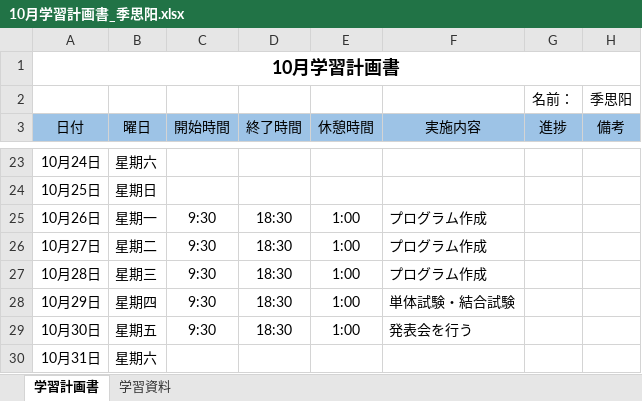
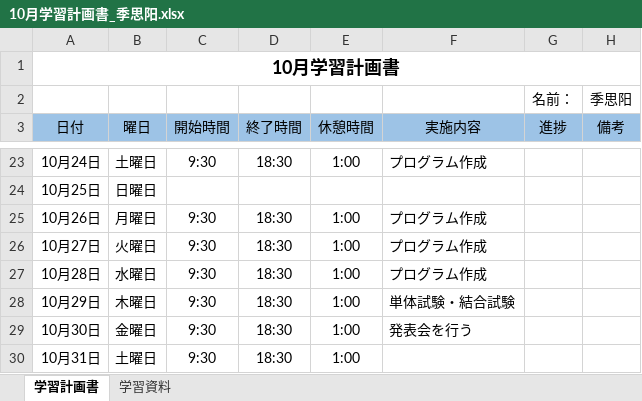
Before and after one commit to lzh840723/October_study, an Excel workbook: 進捗/10月学習計画書_季思阳.xlsx, sheet 学習計画書, drawn as a sheet; only a part is shown, gaps mark what is left out; values as stored, in another font and other column widths than the file's, no borders; the diff covers the shown part only; the diff names each change by its address in the sheet, - before the commit and + after, or states it on an @@ line.

```diff
--- a/進捗/10月学習計画書_季思阳.xlsx (sheet 学習計画書)
+++ b/進捗/10月学習計画書_季思阳.xlsx (sheet 学習計画書)
-B23 (曜日): 星期六
+B23 (曜日): 土曜日
-C23 (開始時間): (empty)
+C23 (開始時間): 9:30
-D23 (終了時間): (empty)
+D23 (終了時間): 18:30
-E23 (休憩時間): (empty)
+E23 (休憩時間): 1:00
-F23 (実施内容): (empty)
+F23 (実施内容): プログラム作成
-B24 (曜日): 星期日
+B24 (曜日): 日曜日
-B25 (曜日): 星期一
+B25 (曜日): 月曜日
-B26 (曜日): 星期二
+B26 (曜日): 火曜日
-B27 (曜日): 星期三
+B27 (曜日): 水曜日
-B28 (曜日): 星期四
+B28 (曜日): 木曜日
-B29 (曜日): 星期五
+B29 (曜日): 金曜日
-B30 (曜日): 星期六
+B30 (曜日): 土曜日
-C30 (開始時間): (empty)
+C30 (開始時間): 9:30
-D30 (終了時間): (empty)
+D30 (終了時間): 18:30
-E30 (休憩時間): (empty)
+E30 (休憩時間): 1:00
```
Also changed, not shown: 33 edited cells elsewhere in this sheet.
